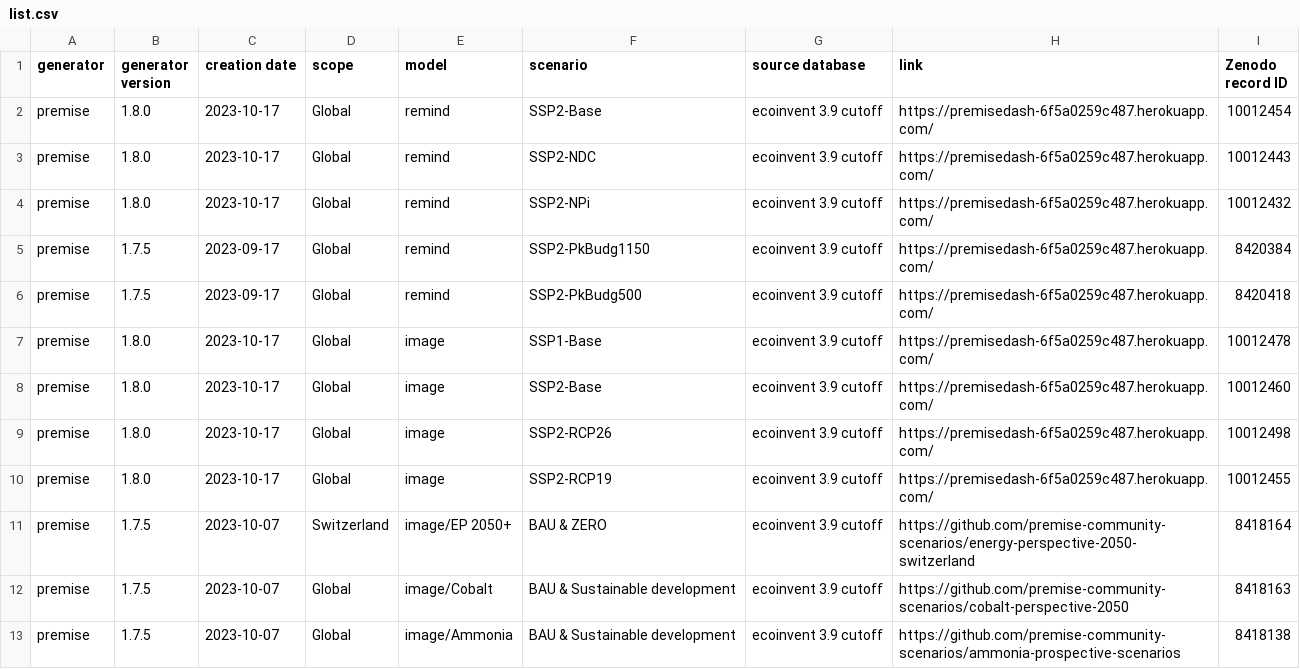
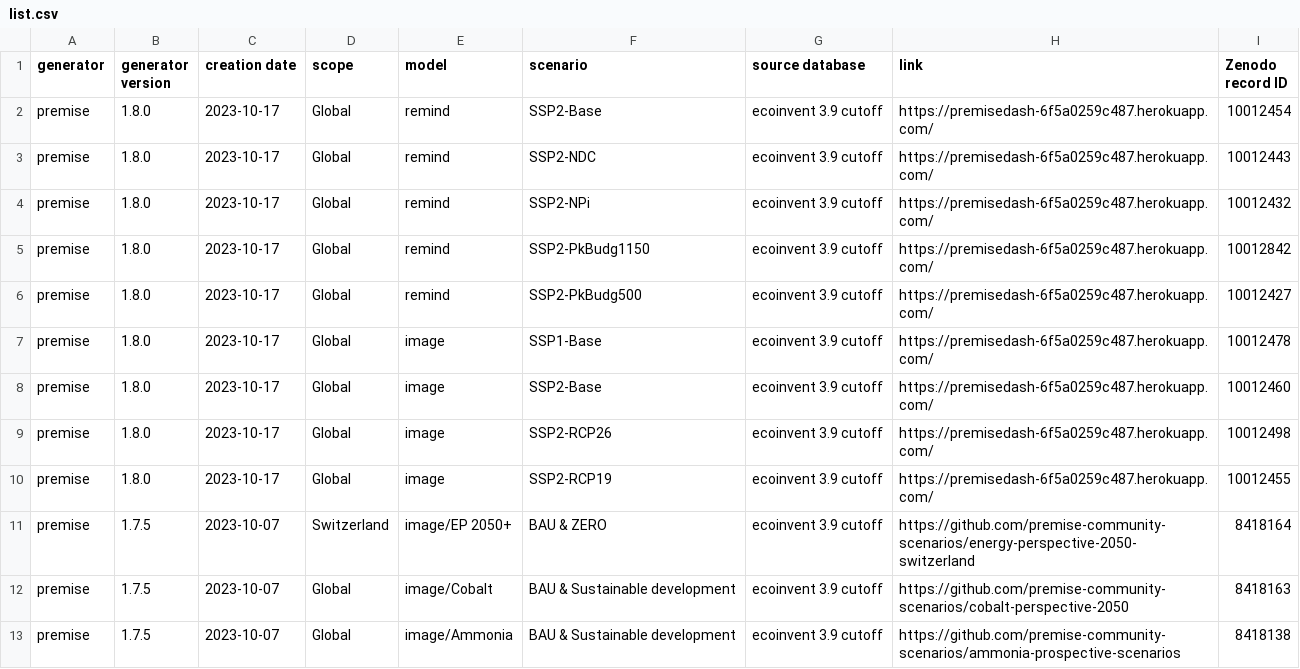
Before and after one commit to polca/ScenarioLink, a CSV file: ab_plugin_scenariolink/scenarios list/list.csv, drawn as a sheet.

Commit message:
Update list.csv

```diff
--- a/ab_plugin_scenariolink/scenarios list/list.csv
+++ b/ab_plugin_scenariolink/scenarios list/list.csv
@@ -4,4 +4,4 @@ premise;1.8.0;2023-10-17;Global;remind;SSP2-NDC;ecoinvent 3.9 cutoff;https://pre
 premise;1.8.0;2023-10-17;Global;remind;SSP2-NPi;ecoinvent 3.9 cutoff;https://premisedash-6f5a0259c487.herokuapp.com/;"10012432"
-premise;1.7.5;2023-09-17;Global;remind;SSP2-PkBudg1150;ecoinvent 3.9 cutoff;https://premisedash-6f5a0259c487.herokuapp.com/;"8420384"
-premise;1.7.5;2023-09-17;Global;remind;SSP2-PkBudg500;ecoinvent 3.9 cutoff;https://premisedash-6f5a0259c487.herokuapp.com/;"8420418"
+premise;1.8.0;2023-10-17;Global;remind;SSP2-PkBudg1150;ecoinvent 3.9 cutoff;https://premisedash-6f5a0259c487.herokuapp.com/;"10012842"
+premise;1.8.0;2023-10-17;Global;remind;SSP2-PkBudg500;ecoinvent 3.9 cutoff;https://premisedash-6f5a0259c487.herokuapp.com/;"10012427"
 premise;1.8.0;2023-10-17;Global;image;SSP1-Base;ecoinvent 3.9 cutoff;https://premisedash-6f5a0259c487.herokuapp.com/;"10012478"
```
